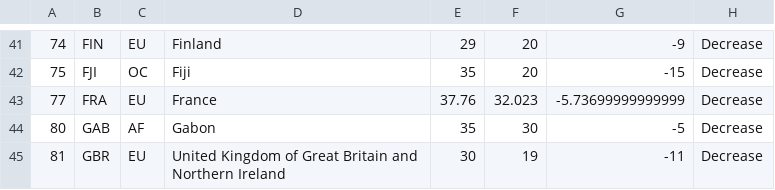
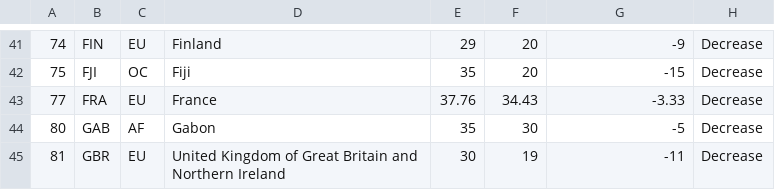
Before and after one commit to TaxFoundation/worldwide-corporate-tax-rates, a CSV file: final-outputs/rate_changes.csv, drawn as a sheet; only a part is shown, gaps mark what is left out.

Commit message:
Correct 2019 rate for France
France postponed its corporate tax rate cut in 2019, which is not reflected in the OECD data.

```diff
--- a/final-outputs/rate_changes.csv
+++ b/final-outputs/rate_changes.csv
@@ -42,3 +42,3 @@
 "75","FJI","OC","Fiji",35,20,-15,"Decrease"
-"77","FRA","EU","France",37.76,32.023,-5.73699999999999,"Decrease"
+"77","FRA","EU","France",37.76,34.43,-3.33,"Decrease"
 "80","GAB","AF","Gabon",35,30,-5,"Decrease"
```
Also changed, not shown: final-data/final_data_long.csv, final-outputs/final_data_2019.csv, 6 other files.
